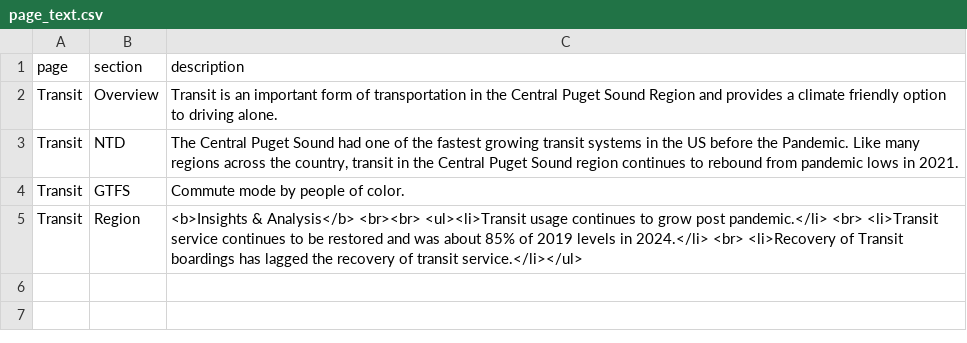
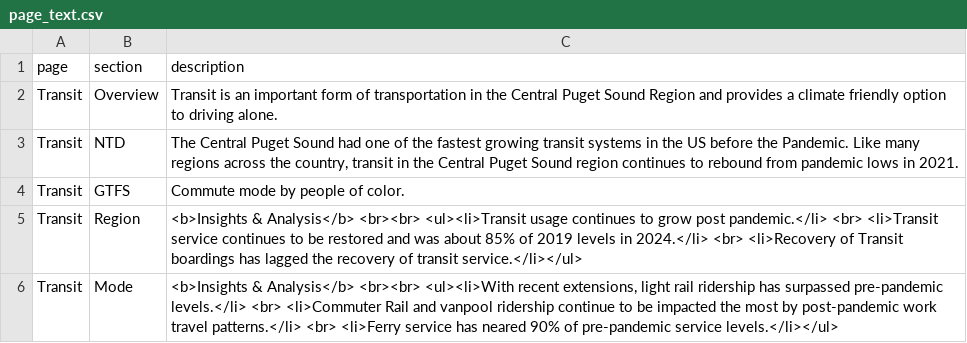
Before and after one commit to psrc/transit-dashboard, a CSV file: data/page_text.csv, drawn as a sheet.

Commit message:
new draft mode page layout

```diff
--- a/data/page_text.csv
+++ b/data/page_text.csv
@@ -5 +5,2 @@ Transit,GTFS,Commute mode by people of color.
 Transit,Region,<b>Insights & Analysis</b> <br><br> <ul><li>Transit usage continues to grow post pandemic.</li> <br> <li>Transit service continues to be restored and was about 85% of 2019 levels in 2024.</li> <br> <li>Recovery of Transit boardings has lagged the recovery of transit service.</li></ul>
+Transit,Mode,"<b>Insights & Analysis</b> <br><br> <ul><li>With recent extensions, light rail ridership has surpassed pre-pandemic levels.</li> <br> <li>Commuter Rail and vanpool ridership continue to be impacted the most by post-pandemic work travel patterns.</li> <br> <li>Ferry service has neared 90% of pre-pandemic service levels.</li></ul>"
```
Also changed, not shown: 3 other files.
